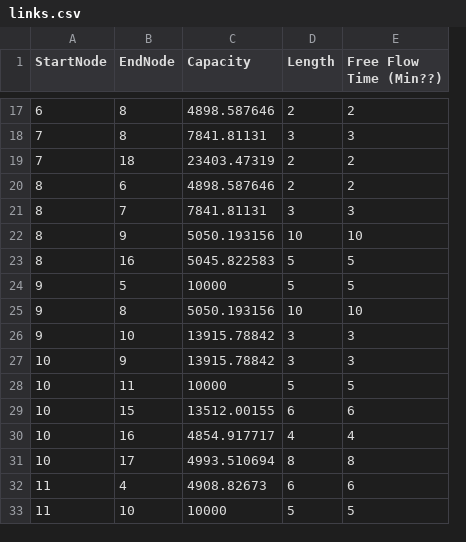
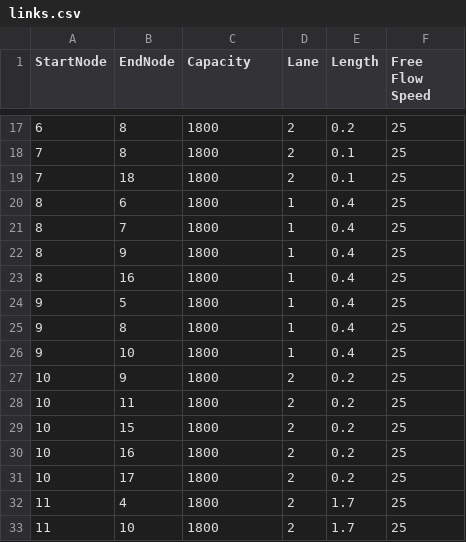
Before and after one commit to auzpatwary37/DNL, a CSV file: dnl/Network/SiouxFalls/links.csv, drawn as a sheet; only a part is shown, gaps mark what is left out; removed rows and columns are numbered as before the commit, all else as after; the diff covers the shown part only; the diff names each change by its address in the sheet, - before the commit and + after, or states it on an @@ line.

```diff
--- a/dnl/Network/SiouxFalls/links.csv
+++ b/dnl/Network/SiouxFalls/links.csv
+column D (Lane), rows 17-33: 2 | 2 | 2 | 1 | 1 | 1 | 1 | 1 | 1 | 1 | 2 | 2 | 2 | 2 | 2 | 2 | 2
-column E (Free Flow Time (Min??)), rows 17-33: 2 | 3 | 2 | 2 | 3 | 10 | 5 | 5 | 10 | 3 | 3 | 5 | 6 | 4 | 8 | 6 | 5
+column F (Free Flow Speed), rows 17-33: all 25
-C17 (Capacity): 4898.587646
+C17 (Capacity): 1800
-E17 (Length): 2
+E17 (Length): 0.2
-C18 (Capacity): 7841.81131
+C18 (Capacity): 1800
-E18 (Length): 3
+E18 (Length): 0.1
-C19 (Capacity): 23403.47319
+C19 (Capacity): 1800
-E19 (Length): 2
+E19 (Length): 0.1
-C20 (Capacity): 4898.587646
+C20 (Capacity): 1800
-E20 (Length): 2
+E20 (Length): 0.4
-C21 (Capacity): 7841.81131
+C21 (Capacity): 1800
-E21 (Length): 3
+E21 (Length): 0.4
-C22 (Capacity): 5050.193156
+C22 (Capacity): 1800
-E22 (Length): 10
+E22 (Length): 0.4
-C23 (Capacity): 5045.822583
+C23 (Capacity): 1800
-E23:E24 (Length): 5
+E23:E24 (Length): 0.4
-C24 (Capacity): 10000
+C24 (Capacity): 1800
-C25 (Capacity): 5050.193156
+C25 (Capacity): 1800
-E25 (Length): 10
+E25 (Length): 0.4
-C26:C27 (Capacity): 13915.78842
+C26:C27 (Capacity): 1800
-E26 (Length): 3
+E26 (Length): 0.4
-E27 (Length): 3
+E27 (Length): 0.2
-C28 (Capacity): 10000
+C28 (Capacity): 1800
-E28 (Length): 5
+E28 (Length): 0.2
-C29 (Capacity): 13512.00155
+C29 (Capacity): 1800
-E29 (Length): 6
+E29 (Length): 0.2
-C30 (Capacity): 4854.917717
+C30 (Capacity): 1800
-E30 (Length): 4
+E30 (Length): 0.2
-C31 (Capacity): 4993.510694
+C31 (Capacity): 1800
-E31 (Length): 8
+E31 (Length): 0.2
-C32 (Capacity): 4908.82673
+C32 (Capacity): 1800
-E32 (Length): 6
+E32 (Length): 1.7
-C33 (Capacity): 10000
+C33 (Capacity): 1800
-E33 (Length): 5
+E33 (Length): 1.7
```
Also changed, not shown: 118 edited cells elsewhere in this file, dnl/Network/SiouxFalls/siouxfallsNodes.csv, 9 other files.
